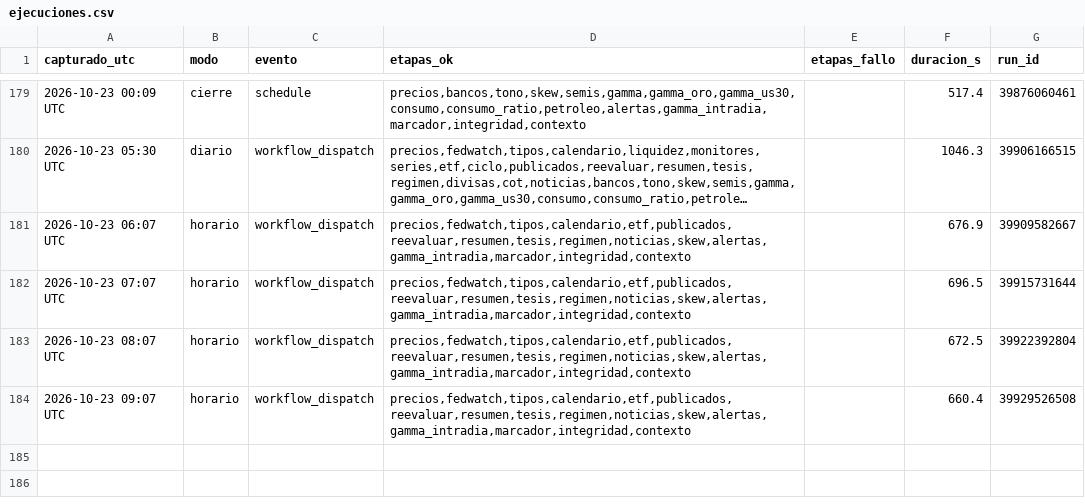
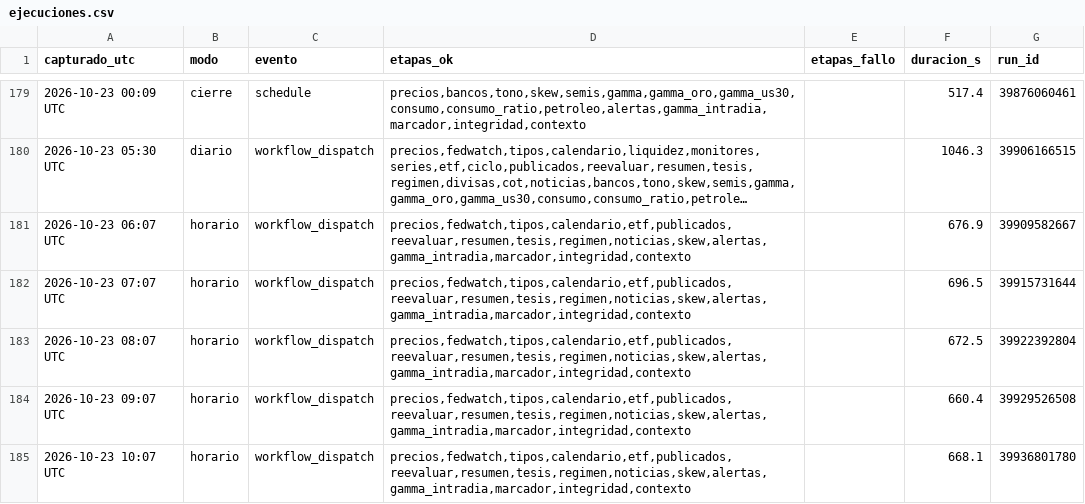
Before and after one commit to komonartisans-ops/nexora-terminal, a CSV file: data/ejecuciones.csv, drawn as a sheet; only a part is shown, gaps mark what is left out; long unchanged cells end in ….

```diff
--- a/data/ejecuciones.csv
+++ b/data/ejecuciones.csv
@@ -184 +184,2 @@ capturado_utc,modo,evento,etapas_ok,etapas_fallo,duracion_s,run_id
 2026-10-23 09:07 UTC,horario,workflow_dispatch,"precios,fedwatch,tipos,calendario,etf,publicados,reevaluar,resumen,tesis,regimen,noticias,skew,alertas,gamma_intradia,marcador,integridad,contexto",,660.4,39929526508
+2026-10-23 10:07 UTC,horario,workflow_dispatch,"precios,fedwatch,tipos,calendario,etf,publicados,reevaluar,resumen,tesis,regimen,noticias,skew,alertas,gamma_intradia,marcador,integridad,contexto",,668.1,39936801780
```
Also changed, not shown: data/historico_fedwatch.csv, data/historico_precios.csv, 26 other files.
